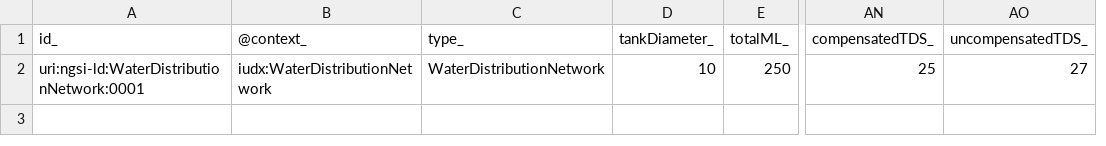
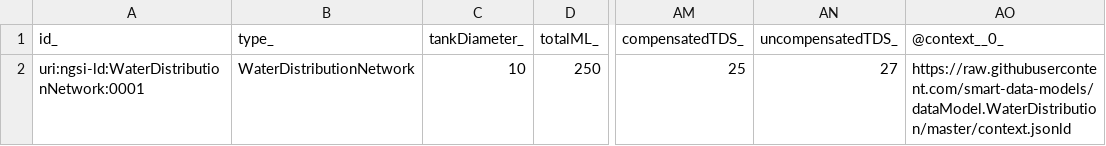
Before and after one commit to smart-data-models/dataModel.WaterDistribution, a CSV file: WaterDistributionNetwork/examples/example.jsonld.csv, drawn as a sheet; only a part is shown, gaps mark what is left out; removed rows and columns are numbered as before the commit, all else as after; the diff names each change by its address in the sheet, - before the commit and + after, or states it on an @@ line.

Commit message:
Exported example to csv example.jsonld

```diff
--- a/WaterDistributionNetwork/examples/example.jsonld.csv
+++ b/WaterDistributionNetwork/examples/example.jsonld.csv
-column B (@context_), row 2: iudx:WaterDistributionNetwork
+column AO (@context__0_), row 2: https://raw.githubusercontent.com/smart-data-models/dataModel.WaterDistribution/master/context.jsonld
```
